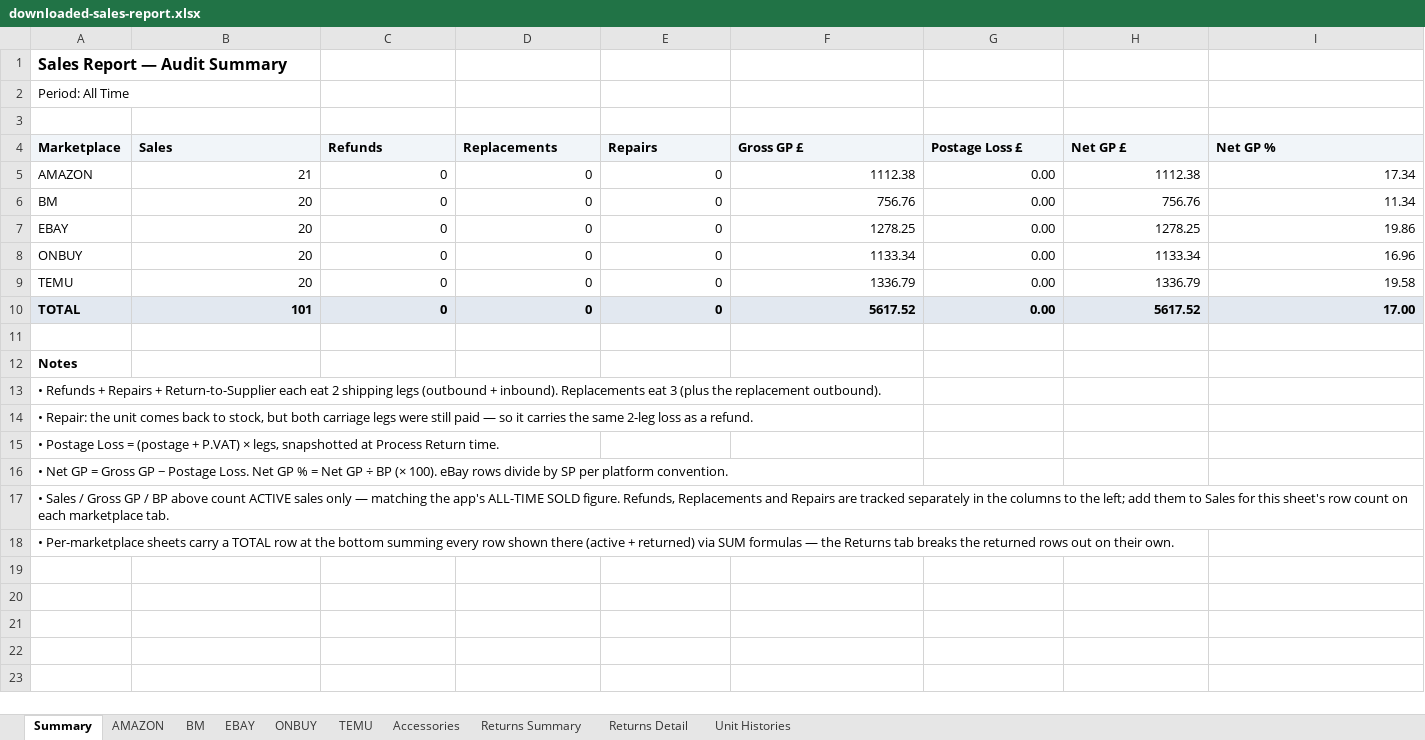
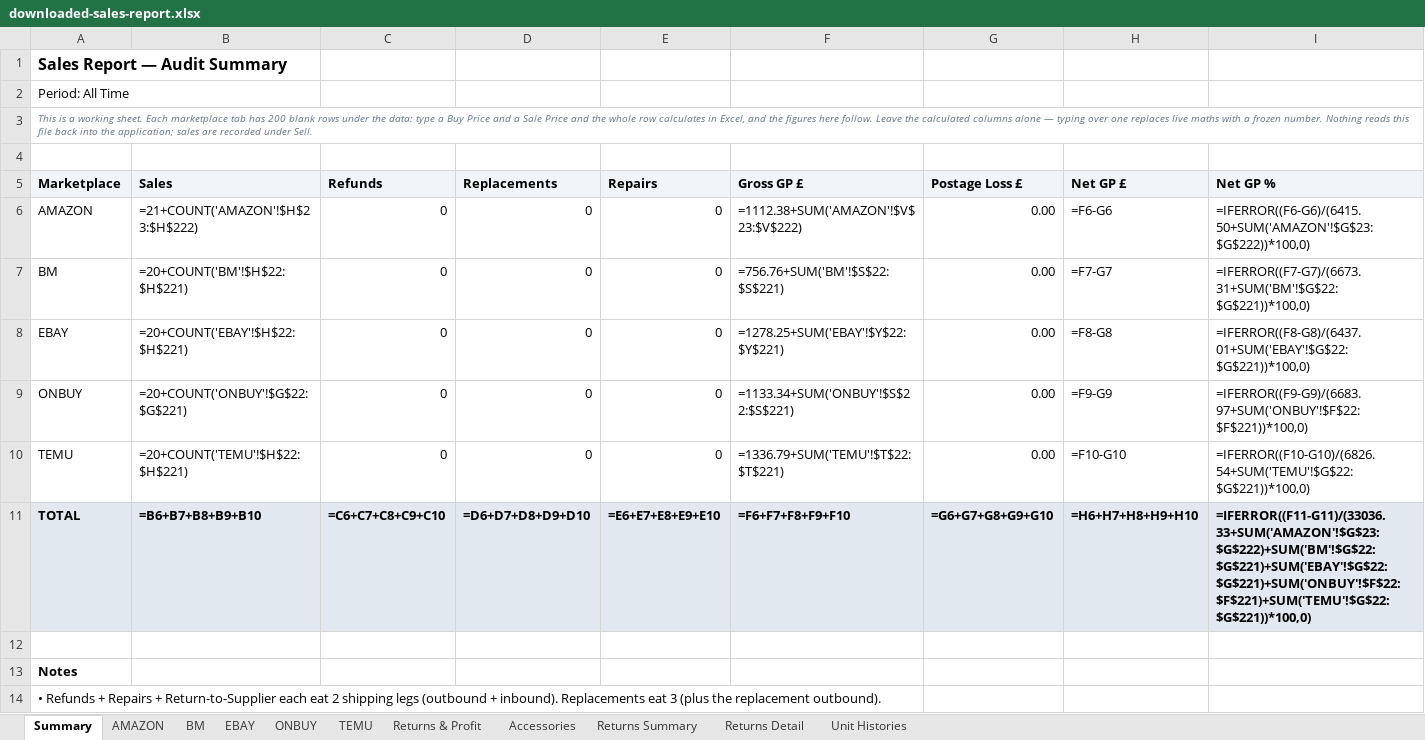
Before and after one commit to sumanthrb94-sudo/InventoryManager, an Excel workbook: e2e-screenshots/batch-vs-marketplace/downloaded-sales-report.xlsx, sheet Summary, drawn as a sheet; only a part is shown; the shorter side is filled out with more unchanged rows; values as stored, in another font and other column widths than the file's, no borders; formulas without a stored value are shown as written; addresses are those after the commit; the diff names each change by its address in the sheet, - before the commit and + after, or states it on an @@ line.

```diff
--- a/e2e-screenshots/batch-vs-marketplace/downloaded-sales-report.xlsx (sheet Summary)
+++ b/e2e-screenshots/batch-vs-marketplace/downloaded-sales-report.xlsx (sheet Summary)
+sheet tab: Returns & Profit
+row 3: This is a working sheet. Each marketplace tab has 200 blank rows under the data: type a Buy Price and a Sale Price and the whole row calculates in Excel, and the figures here follow. Leave the calculated columns alone — typing over one replaces live maths with a frozen number. Nothing reads this file back into the application; sales are recorded under Sell.
-B6 (Sales): 21
+B6 (Sales): =21+COUNT('AMAZON'!$H$23:$H$222)
-F6 (Gross GP £): 1112.38
+F6 (Gross GP £): =1112.38+SUM('AMAZON'!$V$23:$V$222)
-H6 (Net GP £): 1112.38
+H6 (Net GP £): =F6-G6
-I6 (Net GP %): 17.34
+I6 (Net GP %): =IFERROR((F6-G6)/(6415.50+SUM('AMAZON'!$G$23:$G$222))*100,0)
-B7 (Sales): 20
+B7 (Sales): =20+COUNT('BM'!$H$22:$H$221)
-F7 (Gross GP £): 756.76
+F7 (Gross GP £): =756.76+SUM('BM'!$S$22:$S$221)
-H7 (Net GP £): 756.76
+H7 (Net GP £): =F7-G7
-I7 (Net GP %): 11.34
+I7 (Net GP %): =IFERROR((F7-G7)/(6673.31+SUM('BM'!$G$22:$G$221))*100,0)
-B8 (Sales): 20
+B8 (Sales): =20+COUNT('EBAY'!$H$22:$H$221)
-F8 (Gross GP £): 1278.25
+F8 (Gross GP £): =1278.25+SUM('EBAY'!$Y$22:$Y$221)
-H8 (Net GP £): 1278.25
+H8 (Net GP £): =F8-G8
-I8 (Net GP %): 19.86
+I8 (Net GP %): =IFERROR((F8-G8)/(6437.01+SUM('EBAY'!$G$22:$G$221))*100,0)
-B9 (Sales): 20
+B9 (Sales): =20+COUNT('ONBUY'!$G$22:$G$221)
-F9 (Gross GP £): 1133.34
+F9 (Gross GP £): =1133.34+SUM('ONBUY'!$S$22:$S$221)
-H9 (Net GP £): 1133.34
+H9 (Net GP £): =F9-G9
-I9 (Net GP %): 16.96
+I9 (Net GP %): =IFERROR((F9-G9)/(6683.97+SUM('ONBUY'!$F$22:$F$221))*100,0)
-B10 (Sales): 20
+B10 (Sales): =20+COUNT('TEMU'!$H$22:$H$221)
-F10 (Gross GP £): 1336.79
+F10 (Gross GP £): =1336.79+SUM('TEMU'!$T$22:$T$221)
-H10 (Net GP £): 1336.79
+H10 (Net GP £): =F10-G10
-I10 (Net GP %): 19.58
+I10 (Net GP %): =IFERROR((F10-G10)/(6826.54+SUM('TEMU'!$G$22:$G$221))*100,0)
-B11 (Sales): 101
+B11 (Sales): =B6+B7+B8+B9+B10
-C11 (Refunds): 0
+C11 (Refunds): =C6+C7+C8+C9+C10
-D11 (Replacements): 0
+D11 (Replacements): =D6+D7+D8+D9+D10
-E11 (Repairs): 0
+E11 (Repairs): =E6+E7+E8+E9+E10
-F11 (Gross GP £): 5617.52
+F11 (Gross GP £): =F6+F7+F8+F9+F10
-G11 (Postage Loss £): 0.00
+G11 (Postage Loss £): =G6+G7+G8+G9+G10
-H11 (Net GP £): 5617.52
+H11 (Net GP £): =H6+H7+H8+H9+H10
-I11 (Net GP %): 17.00
+I11 (Net GP %): =IFERROR((F11-G11)/(33036.33+SUM('AMAZON'!$G$23:$G$222)+SUM('BM'!$G$22:$G$221)+SUM('EBAY'!$G$22:$G$221)+SUM('ONBUY'!$F$22:$F$221)+SUM('TEMU'!$G$22:$G$221))*100,0)
```
Also changed, not shown: sheet EBAY, sheet AMAZON, sheet ONBUY, sheet TEMU, sheet BM, docs/client-report/reports/INVENTORY_REPORT_ALL_TIME.xlsx, docs/client-report/reports/SALES_REPORT_ALL_TIME.xlsx, 27 other files.
